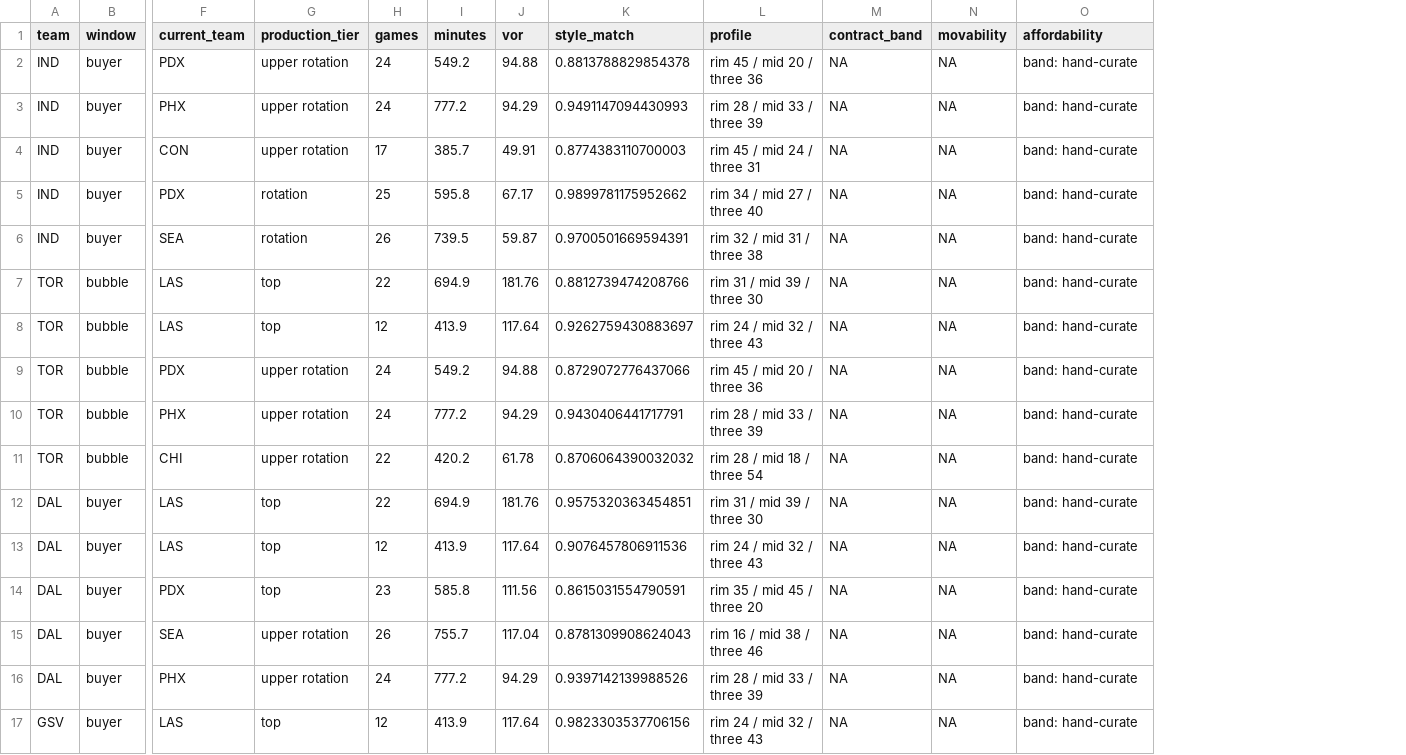
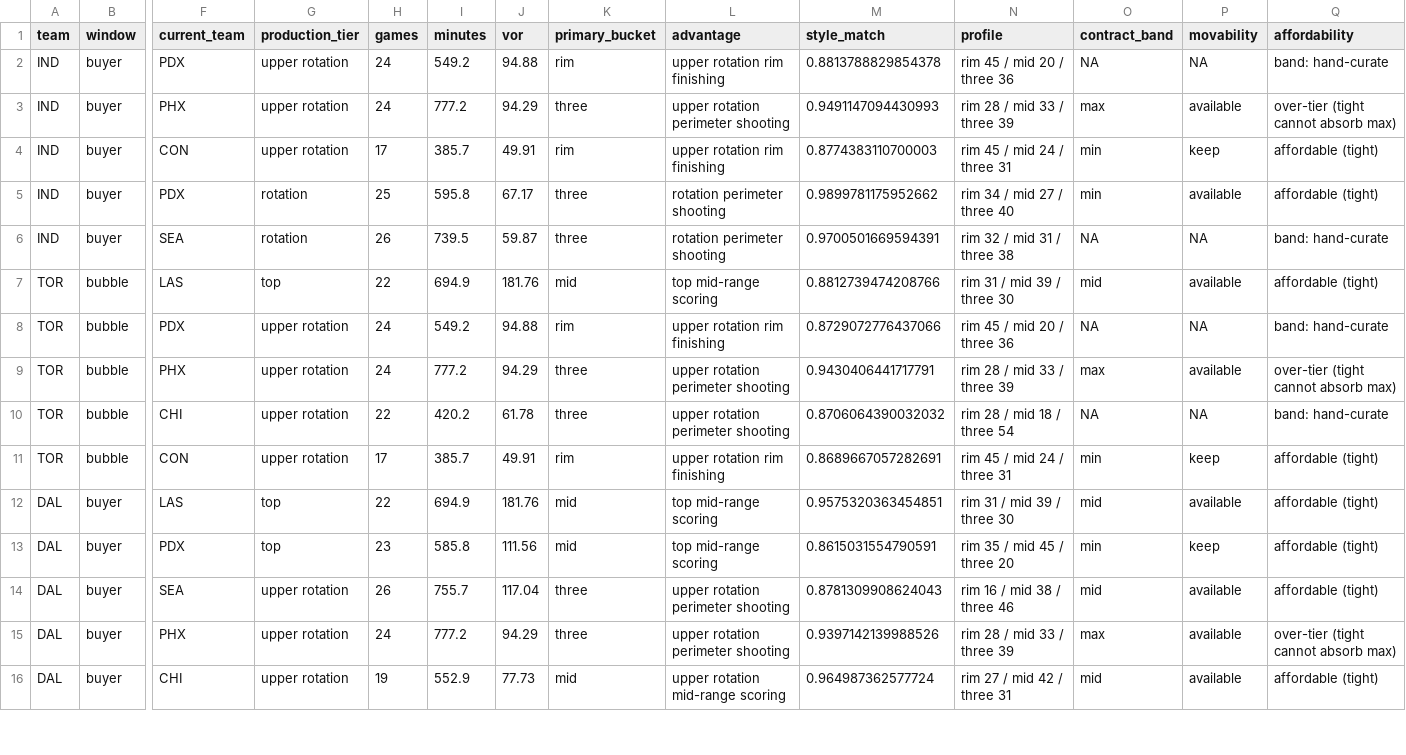
Before and after one commit to wendyguan24/wnba-2026-deadline-framework, a CSV file: output/fit_targets.csv, drawn as a sheet; only a part is shown, gaps mark what is left out; removed rows and columns are numbered as before the commit, all else as after; rows hold the shown columns only; the diff covers the shown part only; the diff names each change by its address in the sheet, - before the commit and + after, or states it on an @@ line.

```diff
--- a/output/fit_targets.csv
+++ b/output/fit_targets.csv
+column K (primary_bucket), rows 2-10: rim | three | rim | three | three | mid | rim | three | three; rows 12-15: mid | mid | three | three
+column L (advantage), rows 2-10: upper rotation rim finishing | upper rotation perimeter shooting | upper rotation rim finishing | rotation perimeter shooting | rotation perimeter shooting | top mid-range scoring | upper rotation rim finishing | upper rotation perimeter shooting | upper rotation perimeter shooting; rows 12-15: top mid-range scoring | top mid-range scoring | upper rotation perimeter shooting | upper rotation perimeter shooting
-O3 (contract_band): NA
+O3 (contract_band): max
-P3 (movability): NA
+P3 (movability): available
-Q3 (affordability): band: hand-curate
+Q3 (affordability): over-tier (tight cannot absorb max)
-O4:O5 (contract_band): NA
+O4:O5 (contract_band): min
-P4 (movability): NA
+P4 (movability): keep
-Q4:Q5 (affordability): band: hand-curate
+Q4:Q5 (affordability): affordable (tight)
-P5 (movability): NA
+P5 (movability): available
-O7 (contract_band): NA
+O7 (contract_band): mid
-P7 (movability): NA
+P7 (movability): available
-Q7 (affordability): band: hand-curate
+Q7 (affordability): affordable (tight)
-row 8: TOR | bubble | LAS | top | 12 | 413.9 | 117.64 | 0.9262759430883697 | rim 24 / mid 32 / three 43 | NA | NA | band: hand-curate
-O9 (contract_band): NA
+O9 (contract_band): max
-P9 (movability): NA
+P9 (movability): available
-Q9 (affordability): band: hand-curate
+Q9 (affordability): over-tier (tight cannot absorb max)
+row 11: TOR | bubble | CON | upper rotation | 17 | 385.7 | 49.91 | rim | upper rotation rim finishing | 0.8689667057282691 | rim 45 / mid 24 / three 31 | min | keep | affordable (tight)
-O12 (contract_band): NA
+O12 (contract_band): mid
-P12 (movability): NA
+P12 (movability): available
-Q12 (affordability): band: hand-curate
+Q12 (affordability): affordable (tight)
-row 13: DAL | buyer | LAS | top | 12 | 413.9 | 117.64 | 0.9076457806911536 | rim 24 / mid 32 / three 43 | NA | NA | band: hand-curate
-O13 (contract_band): NA
+O13 (contract_band): min
-P13 (movability): NA
+P13 (movability): keep
-Q13:Q14 (affordability): band: hand-curate
+Q13:Q14 (affordability): affordable (tight)
-O14 (contract_band): NA
+O14 (contract_band): mid
-P14:P15 (movability): NA
+P14:P15 (movability): available
-O15 (contract_band): NA
+O15 (contract_band): max
-Q15 (affordability): band: hand-curate
+Q15 (affordability): over-tier (tight cannot absorb max)
-row 17: GSV | buyer | LAS | top | 12 | 413.9 | 117.64 | 0.9823303537706156 | rim 24 / mid 32 / three 43 | NA | NA | band: hand-curate
+row 16: DAL | buyer | CHI | upper rotation | 19 | 552.9 | 77.73 | mid | upper rotation mid-range scoring | 0.964987362577724 | rim 27 / mid 42 / three 31 | mid | available | affordable (tight)
```
Also changed, not shown: 2 added rows, 1 removed row and 21 edited cells elsewhere in this file, data/reference/candidate_contracts_2026.csv, 4 other files.
